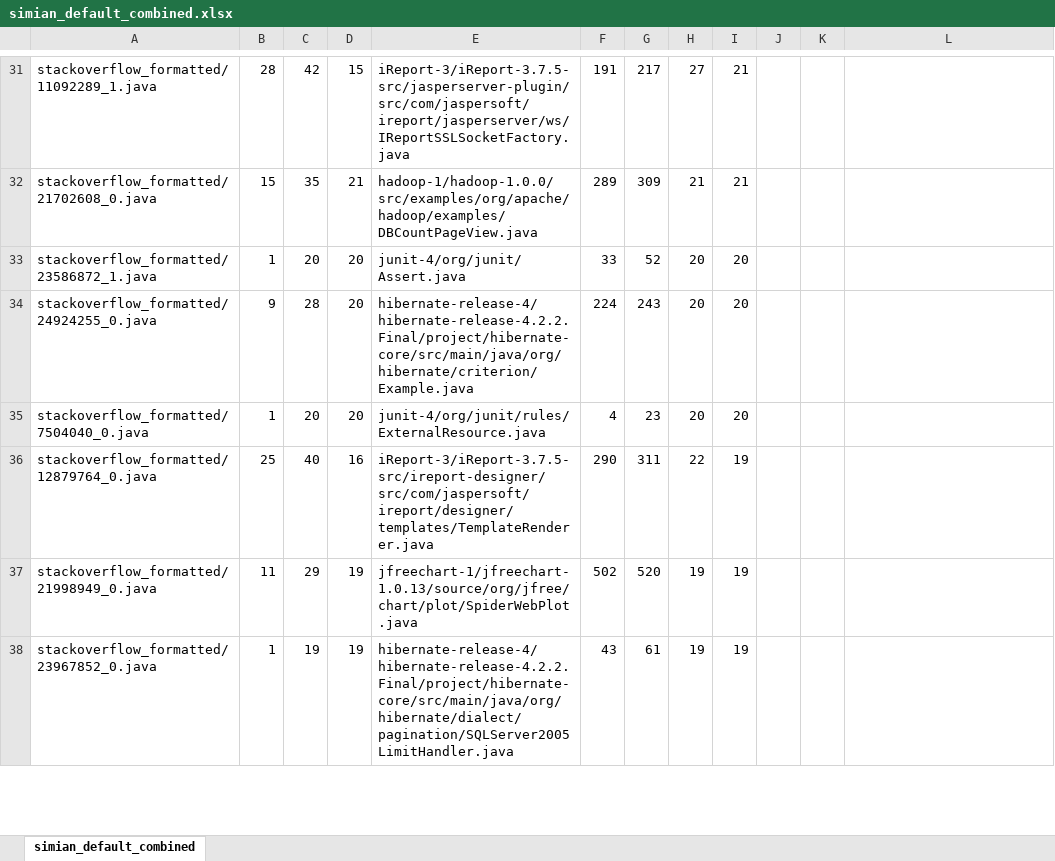
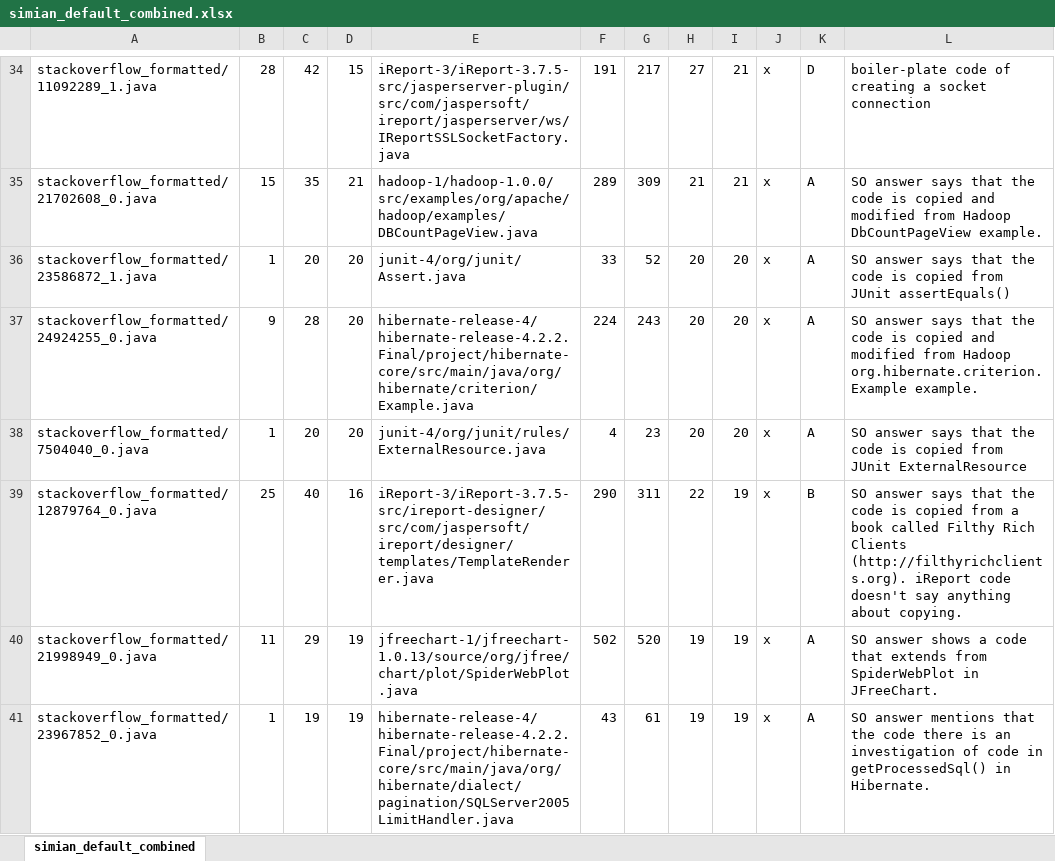
Before and after one commit to UCL-CREST/CloneOverflow, an Excel workbook: manual/simian_default_combined.xlsx, sheet simian_default_combined, drawn as a sheet; only a part is shown, gaps mark what is left out; values as stored, in another font and other column widths than the file's, no borders; addresses are those after the commit; the diff covers the shown part only; the diff names each change by its address in the sheet, - before the commit and + after, or states it on an @@ line.

Commit message:
Added 25x4 more manual investigation of individual tool's results

```diff
--- a/manual/simian_default_combined.xlsx (sheet simian_default_combined)
+++ b/manual/simian_default_combined.xlsx (sheet simian_default_combined)
-J34:J41: (empty)
+J34:J41: x
-K34: (empty)
+K34: D
-L34: (empty)
+L34: boiler-plate code of creating a socket connection
-K35:K38: (empty)
+K35:K38: A
-L35: (empty)
+L35: SO answer says that the code is copied and modified from Hadoop DbCountPageView example.
-L36: (empty)
+L36: SO answer says that the code is copied from JUnit assertEquals()
-L37: (empty)
+L37: SO answer says that the code is copied and modified from Hadoop org.hibernate.criterion.Example example.
-L38: (empty)
+L38: SO answer says that the code is copied from JUnit ExternalResource
-K39: (empty)
+K39: B
-L39: (empty)
+L39: SO answer says that the code is copied from a book called Filthy Rich Clients (http://filthyrichclients.org). iReport code doesn't say anything about copying.
-K40:K41: (empty)
+K40:K41: A
-L40: (empty)
+L40: SO answer shows a code that extends from SpiderWebPlot in JFreeChart.
-L41: (empty)
+L41: SO answer mentions that the code there is an investigation of code in getProcessedSql() in Hibernate.
```
Also changed, not shown: 22 added rows, 21 removed rows and 28 edited cells elsewhere in this sheet, manual/nicad_default_combined.xlsx, manual/nicad_fse13_combined.xlsx, 3 other files.
